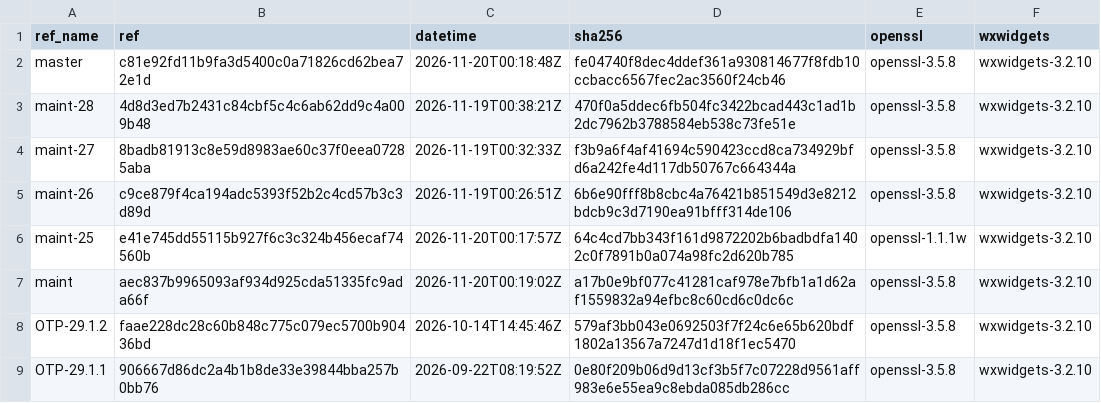
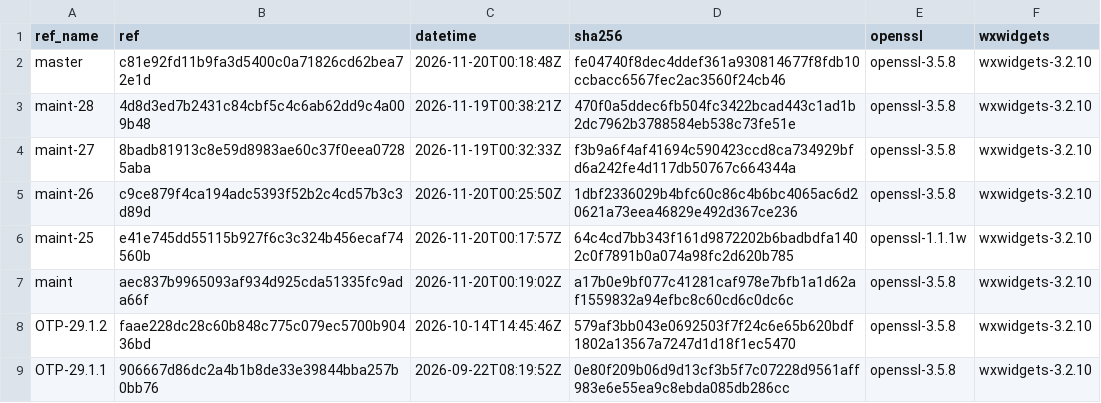
Before and after one commit to erlef/otp_builds, a CSV file: builds/aarch64-apple-darwin.csv, drawn as a sheet; only a part is shown.

```diff
--- a/builds/aarch64-apple-darwin.csv
+++ b/builds/aarch64-apple-darwin.csv
@@ -4,3 +4,3 @@ maint-28,4d8d3ed7b2431c84cbf5c4c6ab62dd9c4a009b48,2026-11-19T00:38:21Z,470f0a5dd
 maint-27,8badb81913c8e59d8983ae60c37f0eea07285aba,2026-11-19T00:32:33Z,f3b9a6f4af41694c590423ccd8ca734929bfd6a242fe4d117db50767c664344a,openssl-3.5.8,wxwidgets-3.2.10
-maint-26,c9ce879f4ca194adc5393f52b2c4cd57b3c3d89d,2026-11-19T00:26:51Z,6b6e90fff8b8cbc4a76421b851549d3e8212bdcb9c3d7190ea91bfff314de106,openssl-3.5.8,wxwidgets-3.2.10
+maint-26,c9ce879f4ca194adc5393f52b2c4cd57b3c3d89d,2026-11-20T00:25:50Z,1dbf2336029b4bfc60c86c4b6bc4065ac6d20621a73eea46829e492d367ce236,openssl-3.5.8,wxwidgets-3.2.10
 maint-25,e41e745dd55115b927f6c3c324b456ecaf74560b,2026-11-20T00:17:57Z,64c4cd7bb343f161d9872202b6badbdfa1402c0f7891b0a074a98fc2d620b785,openssl-1.1.1w,wxwidgets-3.2.10
```
